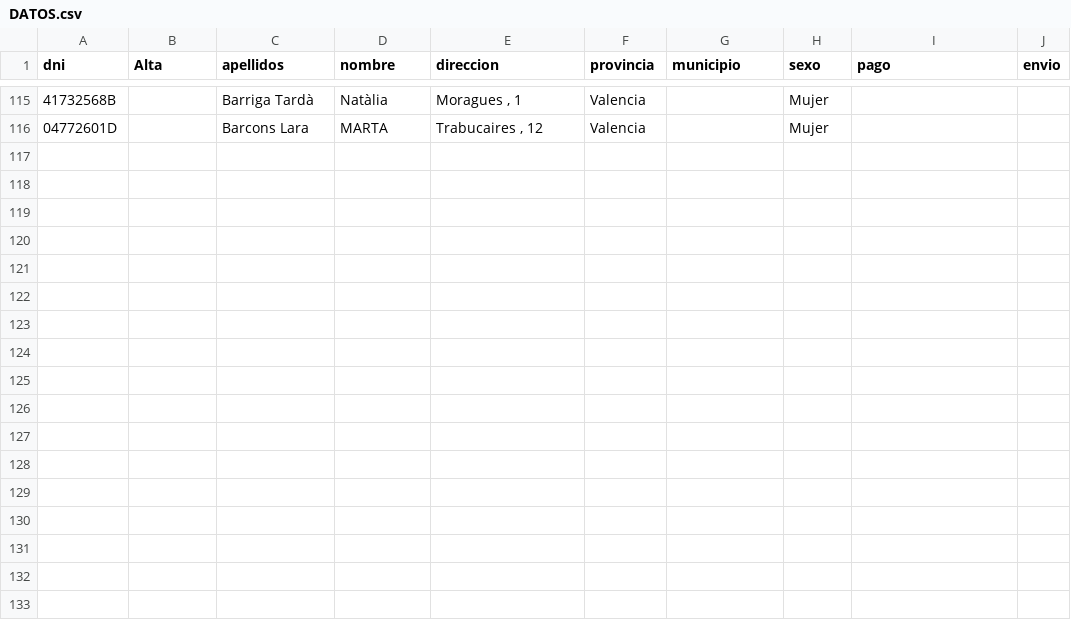
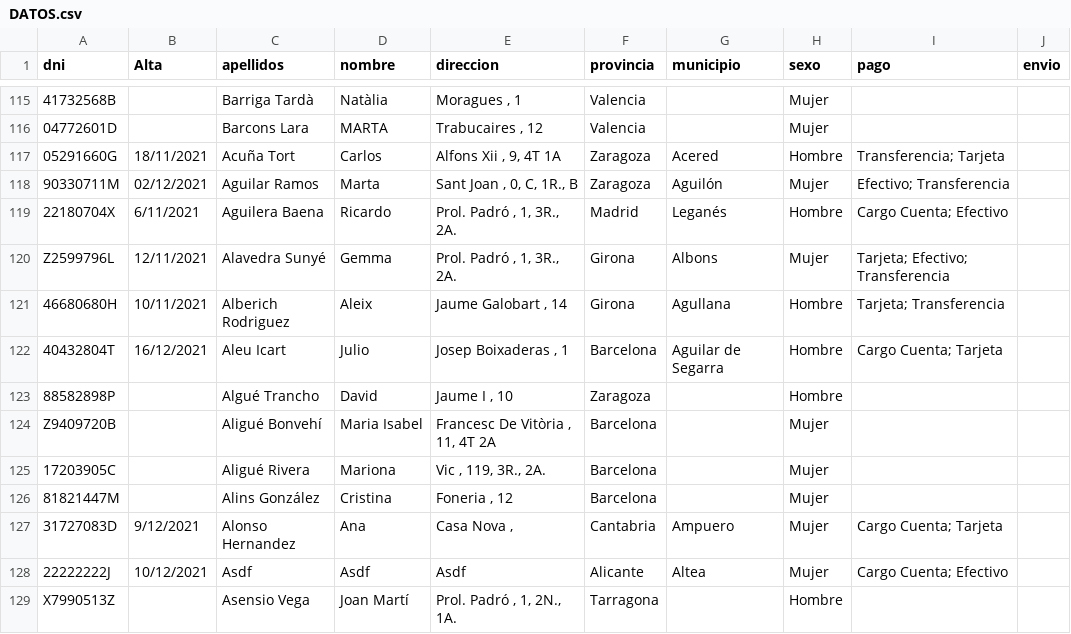
Before and after one commit to Yagoo23/caballerogonzalez, a CSV file: DATOS.csv, drawn as a sheet; only a part is shown, gaps mark what is left out; the diff names each change by its address in the sheet, - before the commit and + after, or states it on an @@ line.

```diff
--- a/DATOS.csv
+++ b/DATOS.csv
+row 117: 05291660G | 18/11/2021 | Acuña Tort | Carlos | Alfons Xii , 9, 4T 1A | Zaragoza | Acered | Hombre | Transferencia; Tarjeta
+row 118: 90330711M | 02/12/2021 | Aguilar Ramos | Marta | Sant Joan , 0, C, 1R., B | Zaragoza | Aguilón | Mujer | Efectivo; Transferencia
+row 119: 22180704X | 6/11/2021 | Aguilera Baena | Ricardo | Prol. Padró , 1, 3R., 2A. | Madrid | Leganés | Hombre | Cargo Cuenta; Efectivo
+row 120: Z2599796L | 12/11/2021 | Alavedra Sunyé | Gemma | Prol. Padró , 1, 3R., 2A. | Girona | Albons | Mujer | Tarjeta; Efectivo; Transferencia
+row 121: 46680680H | 10/11/2021 | Alberich Rodriguez | Aleix | Jaume Galobart , 14 | Girona | Agullana | Hombre | Tarjeta; Transferencia
+row 122: 40432804T | 16/12/2021 | Aleu Icart | Julio | Josep Boixaderas , 1 | Barcelona | Aguilar de Segarra | Hombre | Cargo Cuenta; Tarjeta
+row 123: 88582898P |  | Algué Trancho | David | Jaume I , 10 | Zaragoza |  | Hombre
+row 124: Z9409720B |  | Aligué Bonvehí | Maria Isabel | Francesc De Vitòria , 11, 4T 2A | Barcelona |  | Mujer
+row 125: 17203905C |  | Aligué Rivera | Mariona | Vic , 119, 3R., 2A. | Barcelona |  | Mujer
+row 126: 81821447M |  | Alins González | Cristina | Foneria , 12 | Barcelona |  | Mujer
+row 127: 31727083D | 9/12/2021 | Alonso Hernandez | Ana | Casa Nova , | Cantabria | Ampuero | Mujer | Cargo Cuenta; Tarjeta
+row 128: 22222222J | 10/12/2021 | Asdf | Asdf | Asdf | Alicante | Altea | Mujer | Cargo Cuenta; Efectivo
+row 129: X7990513Z |  | Asensio Vega | Joan Martí | Prol. Padró , 1, 2N., 1A. | Tarragona |  | Hombre
```
Also changed, not shown: 6 other files.
